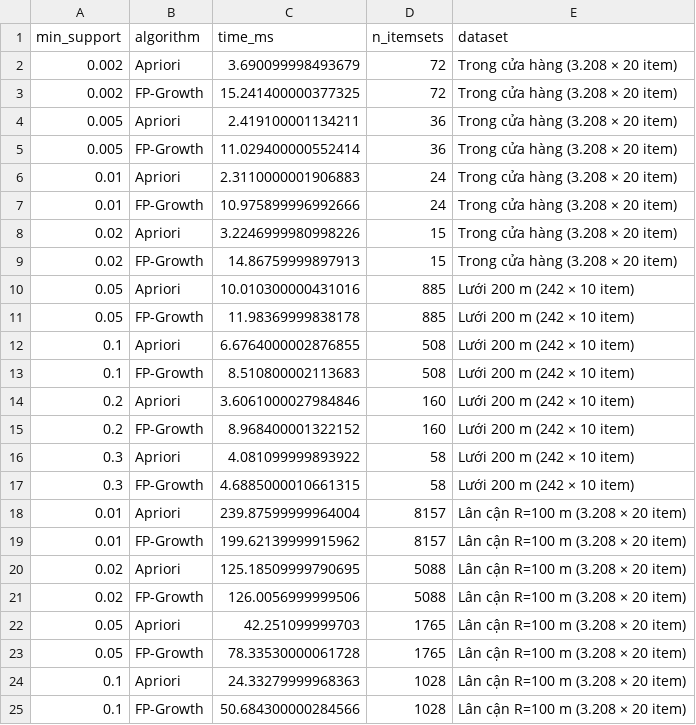
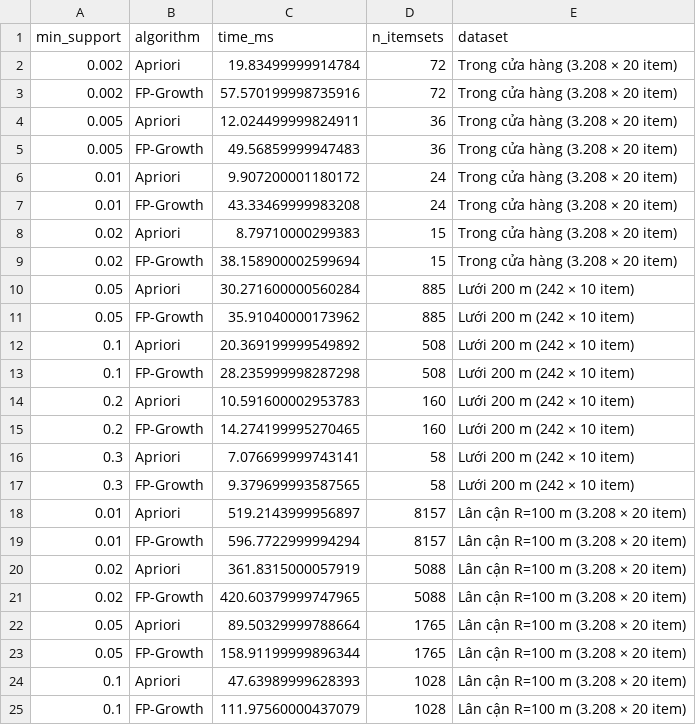
Before and after one commit to bngbtran/HFS, a CSV file: outputs/tables/04_apriori_vs_fpgrowth.csv, drawn as a sheet.

```diff
--- a/outputs/tables/04_apriori_vs_fpgrowth.csv
+++ b/outputs/tables/04_apriori_vs_fpgrowth.csv
@@ -1,25 +1,25 @@
 min_support,algorithm,time_ms,n_itemsets,dataset
-0.002,Apriori,3.690099998493679,72,Trong cửa hàng (3.208 × 20 item)
-0.002,FP-Growth,15.241400000377325,72,Trong cửa hàng (3.208 × 20 item)
-0.005,Apriori,2.419100001134211,36,Trong cửa hàng (3.208 × 20 item)
-0.005,FP-Growth,11.029400000552414,36,Trong cửa hàng (3.208 × 20 item)
-0.01,Apriori,2.3110000001906883,24,Trong cửa hàng (3.208 × 20 item)
-0.01,FP-Growth,10.975899996992666,24,Trong cửa hàng (3.208 × 20 item)
-0.02,Apriori,3.2246999980998226,15,Trong cửa hàng (3.208 × 20 item)
-0.02,FP-Growth,14.86759999897913,15,Trong cửa hàng (3.208 × 20 item)
-0.05,Apriori,10.010300000431016,885,Lưới 200 m (242 × 10 item)
-0.05,FP-Growth,11.98369999838178,885,Lưới 200 m (242 × 10 item)
-0.1,Apriori,6.6764000002876855,508,Lưới 200 m (242 × 10 item)
-0.1,FP-Growth,8.510800002113683,508,Lưới 200 m (242 × 10 item)
-0.2,Apriori,3.6061000027984846,160,Lưới 200 m (242 × 10 item)
-0.2,FP-Growth,8.968400001322152,160,Lưới 200 m (242 × 10 item)
-0.3,Apriori,4.081099999893922,58,Lưới 200 m (242 × 10 item)
-0.3,FP-Growth,4.6885000010661315,58,Lưới 200 m (242 × 10 item)
-0.01,Apriori,239.87599999964004,8157,Lân cận R=100 m (3.208 × 20 item)
-0.01,FP-Growth,199.62139999915962,8157,Lân cận R=100 m (3.208 × 20 item)
-0.02,Apriori,125.18509999790695,5088,Lân cận R=100 m (3.208 × 20 item)
-0.02,FP-Growth,126.0056999999506,5088,Lân cận R=100 m (3.208 × 20 item)
-0.05,Apriori,42.251099999703,1765,Lân cận R=100 m (3.208 × 20 item)
-0.05,FP-Growth,78.33530000061728,1765,Lân cận R=100 m (3.208 × 20 item)
-0.1,Apriori,24.33279999968363,1028,Lân cận R=100 m (3.208 × 20 item)
-0.1,FP-Growth,50.684300000284566,1028,Lân cận R=100 m (3.208 × 20 item)
+0.002,Apriori,19.83499999914784,72,Trong cửa hàng (3.208 × 20 item)
+0.002,FP-Growth,57.570199998735916,72,Trong cửa hàng (3.208 × 20 item)
+0.005,Apriori,12.024499999824911,36,Trong cửa hàng (3.208 × 20 item)
+0.005,FP-Growth,49.56859999947483,36,Trong cửa hàng (3.208 × 20 item)
+0.01,Apriori,9.907200001180172,24,Trong cửa hàng (3.208 × 20 item)
+0.01,FP-Growth,43.33469999983208,24,Trong cửa hàng (3.208 × 20 item)
+0.02,Apriori,8.79710000299383,15,Trong cửa hàng (3.208 × 20 item)
+0.02,FP-Growth,38.158900002599694,15,Trong cửa hàng (3.208 × 20 item)
+0.05,Apriori,30.271600000560284,885,Lưới 200 m (242 × 10 item)
+0.05,FP-Growth,35.91040000173962,885,Lưới 200 m (242 × 10 item)
+0.1,Apriori,20.369199999549892,508,Lưới 200 m (242 × 10 item)
+0.1,FP-Growth,28.235999998287298,508,Lưới 200 m (242 × 10 item)
+0.2,Apriori,10.591600002953783,160,Lưới 200 m (242 × 10 item)
+0.2,FP-Growth,14.274199995270465,160,Lưới 200 m (242 × 10 item)
+0.3,Apriori,7.076699999743141,58,Lưới 200 m (242 × 10 item)
+0.3,FP-Growth,9.379699993587565,58,Lưới 200 m (242 × 10 item)
+0.01,Apriori,519.2143999956897,8157,Lân cận R=100 m (3.208 × 20 item)
+0.01,FP-Growth,596.7722999994294,8157,Lân cận R=100 m (3.208 × 20 item)
+0.02,Apriori,361.8315000057919,5088,Lân cận R=100 m (3.208 × 20 item)
+0.02,FP-Growth,420.60379999747965,5088,Lân cận R=100 m (3.208 × 20 item)
+0.05,Apriori,89.50329999788664,1765,Lân cận R=100 m (3.208 × 20 item)
+0.05,FP-Growth,158.91199999896344,1765,Lân cận R=100 m (3.208 × 20 item)
+0.1,Apriori,47.63989999628393,1028,Lân cận R=100 m (3.208 × 20 item)
+0.1,FP-Growth,111.97560000437079,1028,Lân cận R=100 m (3.208 × 20 item)
```
Also changed, not shown: 48 other files.
